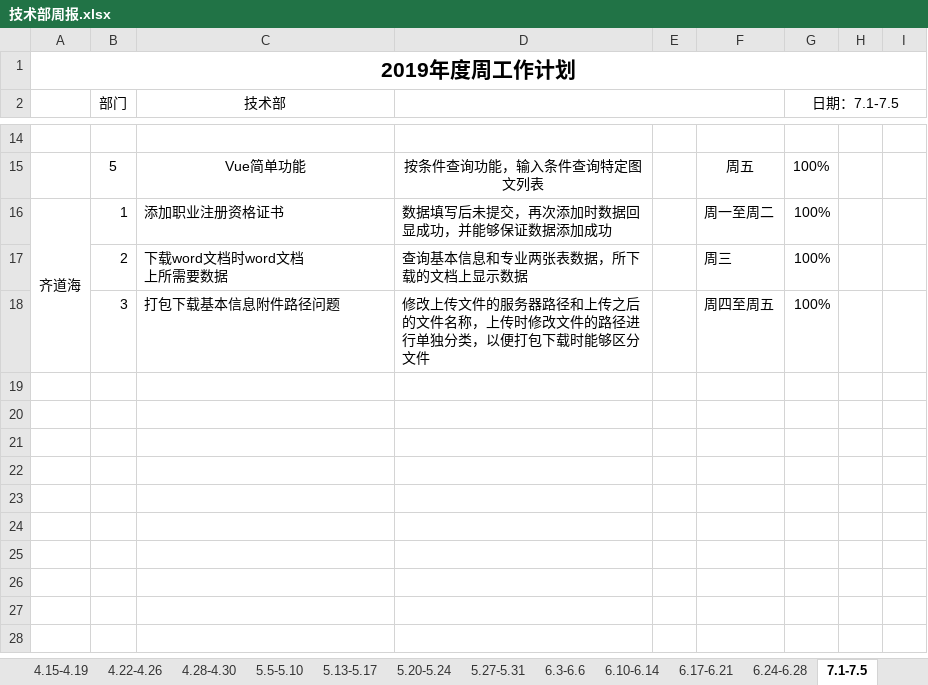
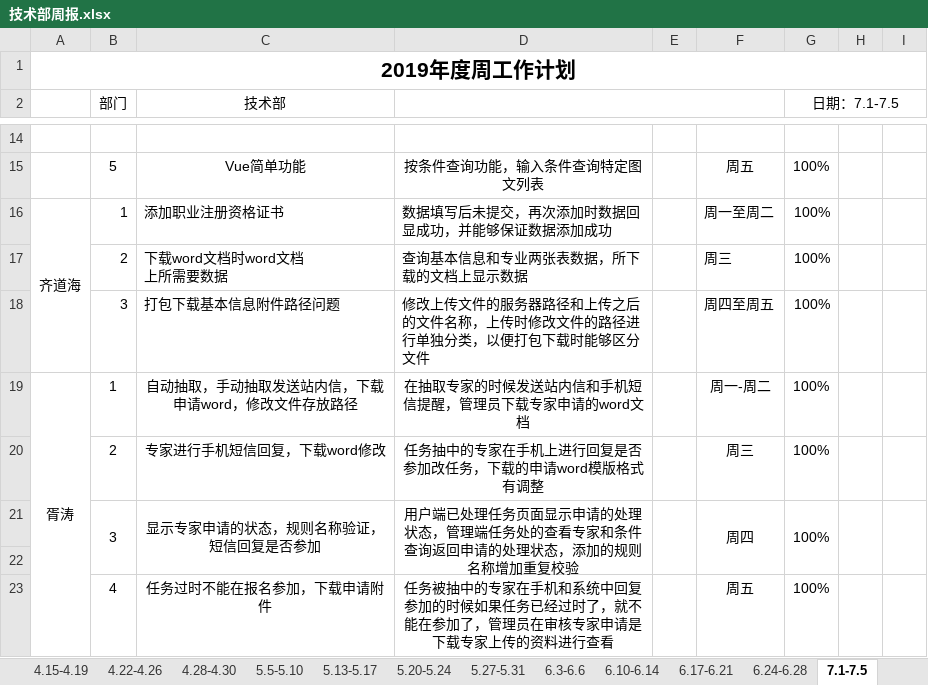
Before and after one commit to qiaojian0907/weekReport, an Excel workbook: 技术部周报.xlsx, sheet 7.1-7.5, drawn as a sheet; only a part is shown, gaps mark what is left out; values as stored, in another font and other column widths than the file's, no borders; the diff names each change by its address in the sheet, - before the commit and + after, or states it on an @@ line.

```diff
--- a/技术部周报.xlsx (sheet 7.1-7.5)
+++ b/技术部周报.xlsx (sheet 7.1-7.5)
+row 19: 胥涛 | 1 | 自动抽取，手动抽取发送站内信，下载申请word，修改文件存放路径 | 在抽取专家的时候发送站内信和手机短信提醒，管理员下载专家申请的word文档 |  | 周一-周二 | 100%
+row 20:  | 2 | 专家进行手机短信回复，下载word修改 | 任务抽中的专家在手机上进行回复是否参加改任务，下载的申请word模版格式有调整 |  | 周三 | 100%
+row 21:  | 3 | 显示专家申请的状态，规则名称验证，短信回复是否参加 | 用户端已处理任务页面显示申请的处理状态，管理端任务处的查看专家和条件查询返回申请的处理状态，添加的规则名称增加重复校验 |  | 周四 | 100%
+row 22: (empty)
+row 23:  | 4 | 任务过时不能在报名参加，下载申请附件 | 任务被抽中的专家在手机和系统中回复参加的时候如果任务已经过时了，就不能在参加了，管理员在审核专家申请是下载专家上传的资料进行查看 |  | 周五 | 100%
```
